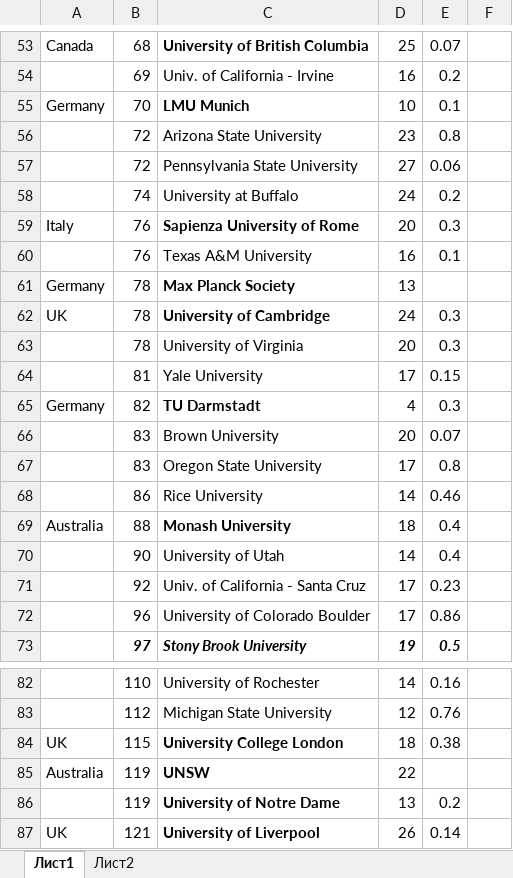
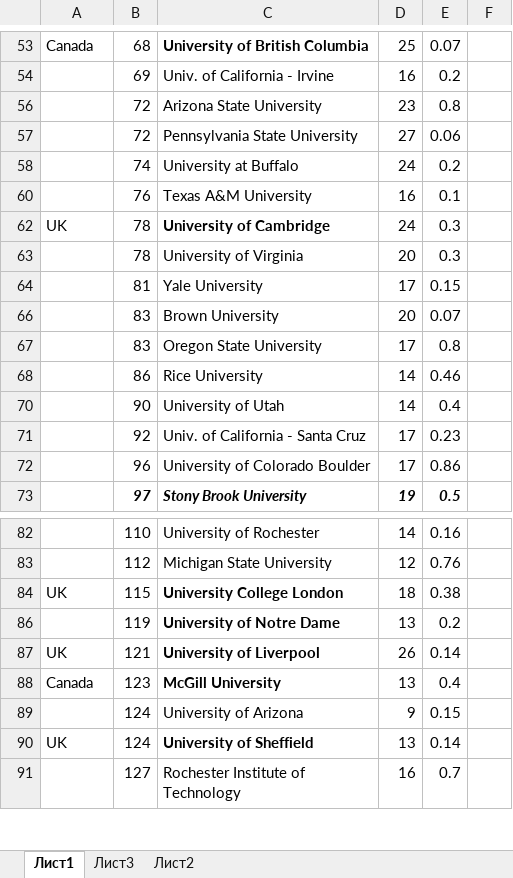
Before and after one commit to Raushan2102/seq2seq, an Excel workbook: unis.xlsx, sheet Лист1, drawn as a sheet; only a part is shown, gaps mark what is left out; the shorter side is filled out with more unchanged rows; values as stored, in another font and other column widths than the file's, no borders; conditional formats not drawn; the diff covers the shown part only; the diff names each change by its address in the sheet, - before the commit and + after, or states it on an @@ line.

```diff
--- a/unis.xlsx (sheet Лист1)
+++ b/unis.xlsx (sheet Лист1)
+sheet tab: Лист3
@@ row 55 hidden: Germany | 70 | LMU Munich | 10 | 0.1 @@
@@ row 59 hidden: Italy | 76 | Sapienza University of Rome | 20 | 0.3 @@
@@ row 61 hidden: Germany | 78 | Max Planck Society | 13 @@
@@ row 65 hidden: Germany | 82 | TU Darmstadt | 4 | 0.3 @@
@@ row 69 hidden: Australia | 88 | Monash University | 18 | 0.4 @@
@@ row 85 hidden: Australia | 119 | UNSW | 22 @@
```
Also changed, not shown: 22 hidden or unhidden rows, 1 edited cell and cell formats elsewhere in this sheet.
